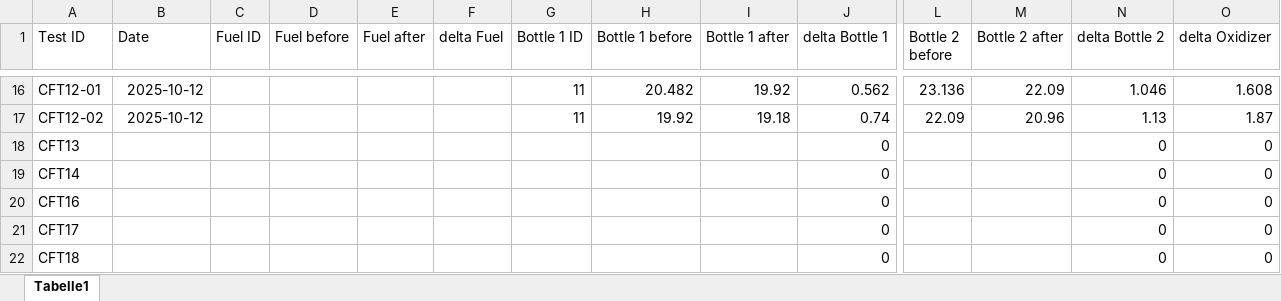
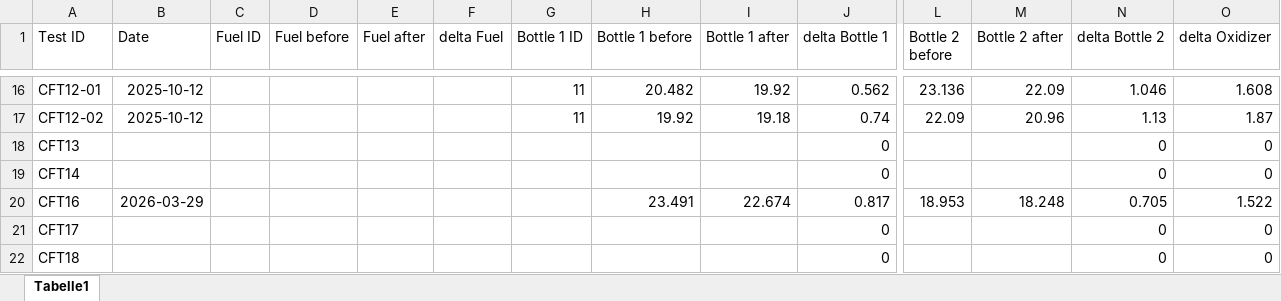
Before and after one commit to KirunaRAVEN/Chapter2, an Excel workbook: toolKit/Python Analysis New/DATA/Prop_mass.xlsx, sheet Tabelle1, drawn as a sheet; only a part is shown, gaps mark what is left out; values as stored, in another font and other column widths than the file's, no borders; table styles not drawn; removed rows and columns are numbered as before the commit, all else as after; rows hold the shown columns only; the diff names each change by its address in the sheet, - before the commit and + after, or states it on an @@ line.

Commit message:
fixed bugs in post-analysis tools. Quick ignition after boot was not supported before, but is now

```diff
--- a/toolKit/Python Analysis New/DATA/Prop_mass.xlsx (sheet Tabelle1)
+++ b/toolKit/Python Analysis New/DATA/Prop_mass.xlsx (sheet Tabelle1)
-row 20: CFT16 |  |  |  |  |  |  |  |  | 0 |  |  | 0 | 0
+row 20: CFT16 | 2026-03-29 |  |  |  |  |  | 23.491 | 22.674 | 0.817 | 18.953 | 18.248 | 0.705 | 1.522
```
Also changed, not shown: 5 other files.
